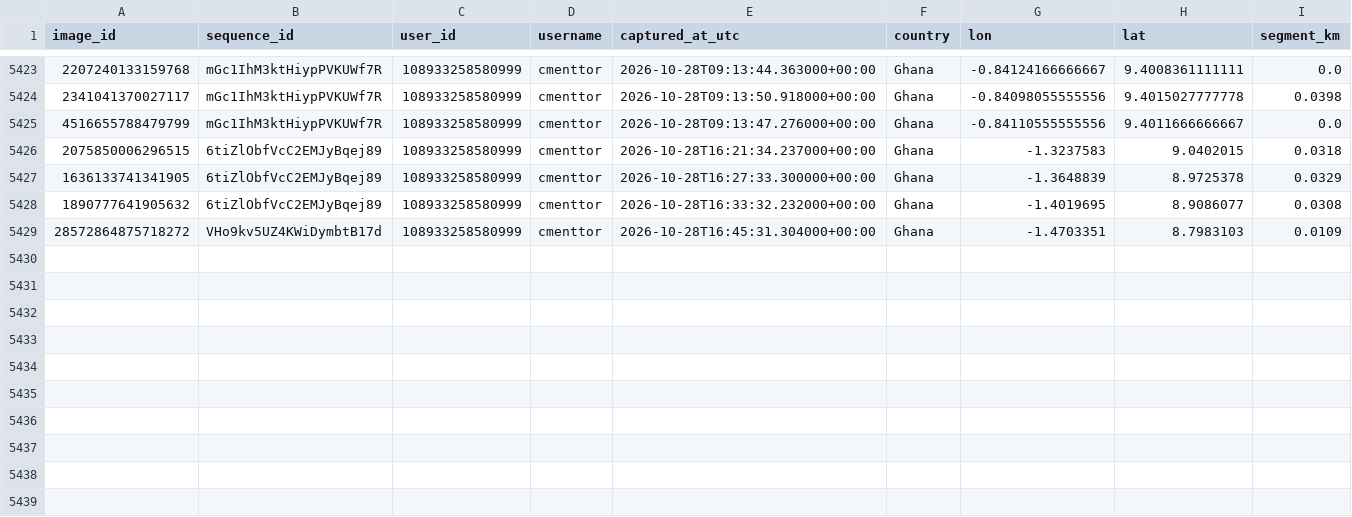
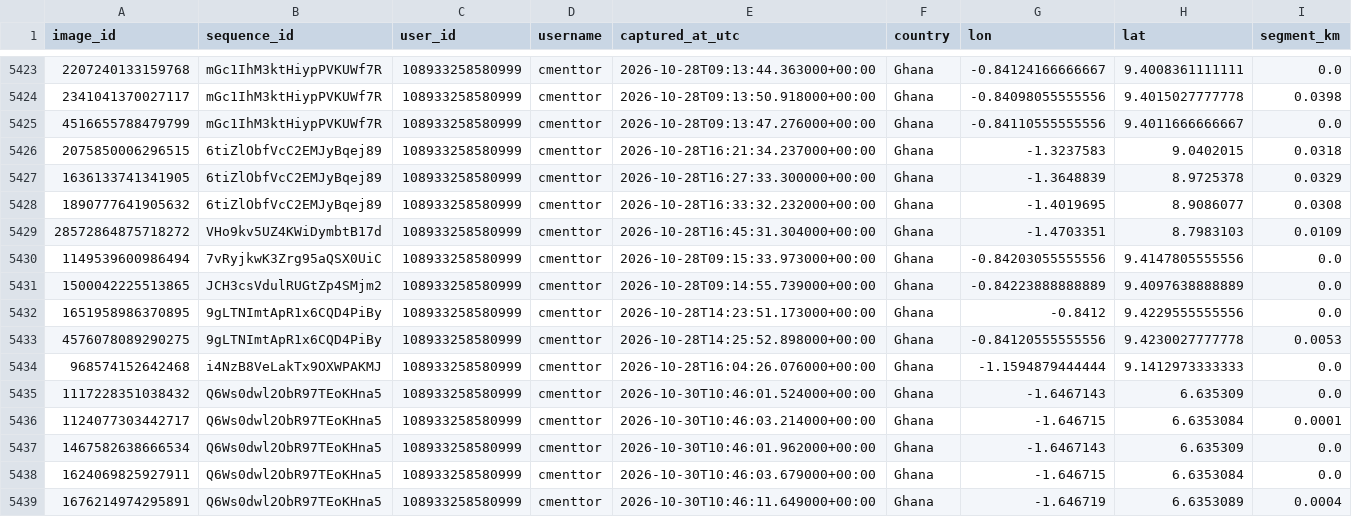
Before and after one commit to KingVik-Planet/mapillary-dashboard, a CSV file: data/latest_images_chunks/latest_images_11.csv, drawn as a sheet; only a part is shown, gaps mark what is left out.

```diff
--- a/data/latest_images_chunks/latest_images_11.csv
+++ b/data/latest_images_chunks/latest_images_11.csv
@@ -5429 +5429,11 @@ image_id,sequence_id,user_id,username,captured_at_utc,country,lon,lat,segment_km
 28572864875718272,VHo9kv5UZ4KWiDymbtB17d,108933258580999,cmenttor,2026-10-28T16:45:31.304000+00:00,Ghana,-1.4703351,8.7983103,0.0109
+1149539600986494,7vRyjkwK3Zrg95aQSX0UiC,108933258580999,cmenttor,2026-10-28T09:15:33.973000+00:00,Ghana,-0.84203055555556,9.4147805555556,0.0
+1500042225513865,JCH3csVdulRUGtZp4SMjm2,108933258580999,cmenttor,2026-10-28T09:14:55.739000+00:00,Ghana,-0.84223888888889,9.4097638888889,0.0
+1651958986370895,9gLTNImtApR1x6CQD4PiBy,108933258580999,cmenttor,2026-10-28T14:23:51.173000+00:00,Ghana,-0.8412,9.4229555555556,0.0
+4576078089290275,9gLTNImtApR1x6CQD4PiBy,108933258580999,cmenttor,2026-10-28T14:25:52.898000+00:00,Ghana,-0.84120555555556,9.4230027777778,0.0053
+968574152642468,i4NzB8VeLakTx9OXWPAKMJ,108933258580999,cmenttor,2026-10-28T16:04:26.076000+00:00,Ghana,-1.1594879444444,9.1412973333333,0.0
+1117228351038432,Q6Ws0dwl2ObR97TEoKHna5,108933258580999,cmenttor,2026-10-30T10:46:01.524000+00:00,Ghana,-1.6467143,6.635309,0.0
+1124077303442717,Q6Ws0dwl2ObR97TEoKHna5,108933258580999,cmenttor,2026-10-30T10:46:03.214000+00:00,Ghana,-1.646715,6.6353084,0.0001
+1467582638666534,Q6Ws0dwl2ObR97TEoKHna5,108933258580999,cmenttor,2026-10-30T10:46:01.962000+00:00,Ghana,-1.6467143,6.635309,0.0
+1624069825927911,Q6Ws0dwl2ObR97TEoKHna5,108933258580999,cmenttor,2026-10-30T10:46:03.679000+00:00,Ghana,-1.646715,6.6353084,0.0
+1676214974295891,Q6Ws0dwl2ObR97TEoKHna5,108933258580999,cmenttor,2026-10-30T10:46:11.649000+00:00,Ghana,-1.646719,6.6353089,0.0004
```
Also changed, not shown: 3 other files.
